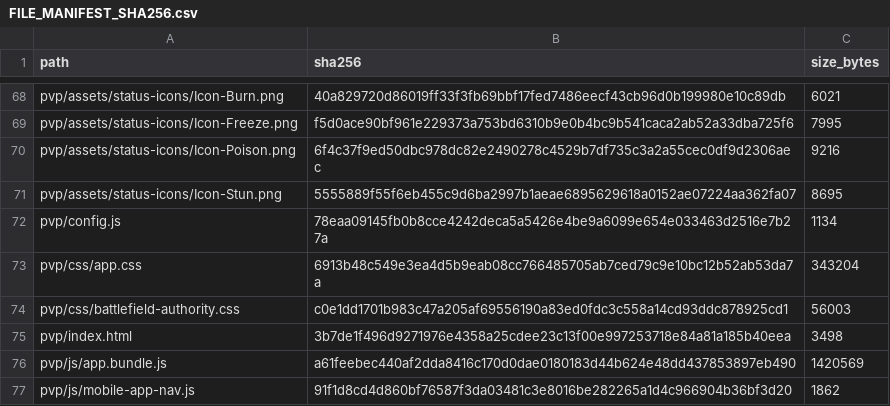
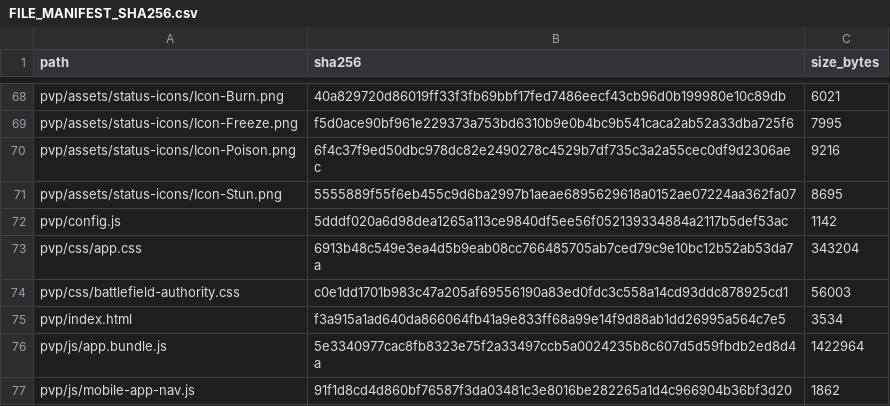
Before and after one commit to GrandisLegacyTCG/GrandisLegacyTCG.github.io, a CSV file: FILE_MANIFEST_SHA256.csv, drawn as a sheet; only a part is shown, gaps mark what is left out; the diff covers the shown part only.

```diff
--- a/FILE_MANIFEST_SHA256.csv
+++ b/FILE_MANIFEST_SHA256.csv
@@ -71,7 +71,7 @@ pvp/assets/status-icons/Icon-Poison.png,6f4c37f9ed50dbc978dc82e2490278c4529b7df7
 pvp/assets/status-icons/Icon-Stun.png,5555889f55f6eb455c9d6ba2997b1aeae6895629618a0152ae07224aa362fa07,8695
-pvp/config.js,78eaa09145fb0b8cce4242deca5a5426e4be9a6099e654e033463d2516e7b27a,1134
+pvp/config.js,5dddf020a6d98dea1265a113ce9840df5ee56f052139334884a2117b5def53ac,1142
 pvp/css/app.css,6913b48c549e3ea4d5b9eab08cc766485705ab7ced79c9e10bc12b52ab53da7a,343204
 pvp/css/battlefield-authority.css,c0e1dd1701b983c47a205af69556190a83ed0fdc3c558a14cd93ddc878925cd1,56003
-pvp/index.html,3b7de1f496d9271976e4358a25cdee23c13f00e997253718e84a81a185b40eea,3498
-pvp/js/app.bundle.js,a61feebec440af2dda8416c170d0dae0180183d44b624e48dd437853897eb490,1420569
+pvp/index.html,f3a915a1ad640da866064fb41a9e833ff68a99e14f9d88ab1dd26995a564c7e5,3534
+pvp/js/app.bundle.js,5e3340977cac8fb8323e75f2a33497ccb5a0024235b8c607d5d59fbdb2ed8d4a,1422964
 pvp/js/mobile-app-nav.js,91f1d8cd4d860bf76587f3da03481c3e8016be282265a1d4c966904b36bf3d20,1862
```
Also changed, not shown: 2 added rows and 15 edited cells elsewhere in this file, pvp/PVP_FRONTEND_SHA256.csv, 14 other files.
